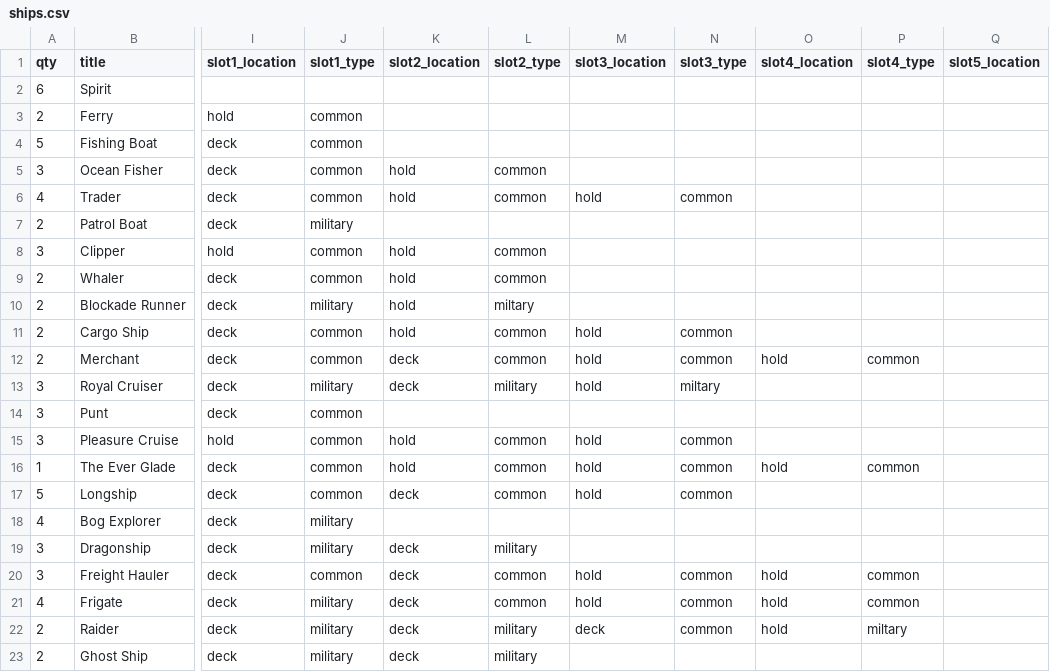
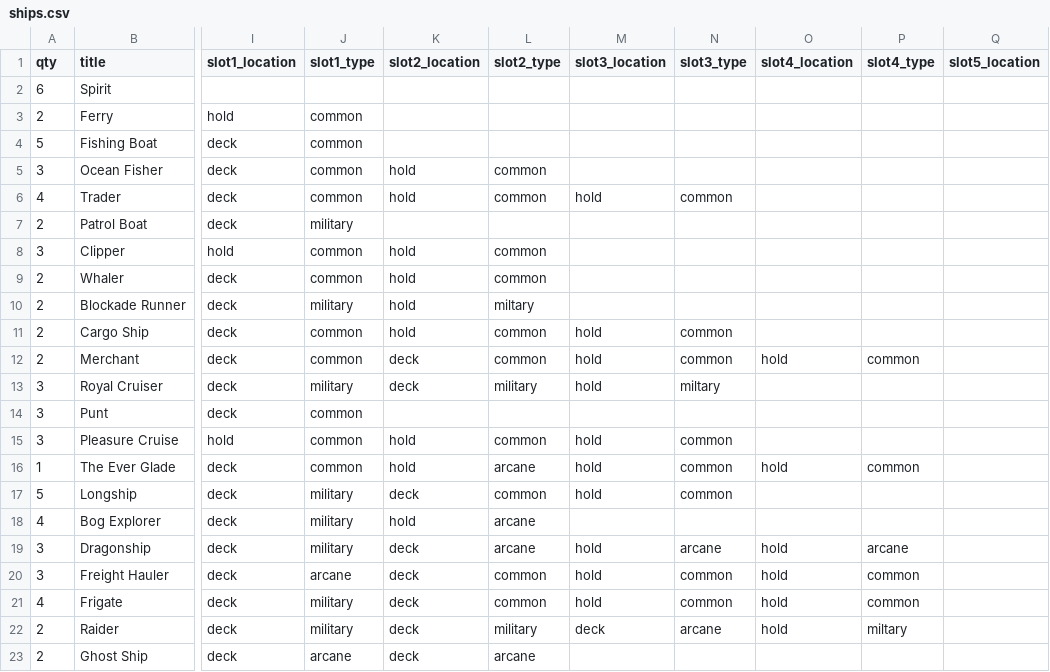
Before and after one commit to beekley/plunder, a CSV file: cardData/ships.csv, drawn as a sheet; only a part is shown, gaps mark what is left out; the diff names each change by its address in the sheet, - before the commit and + after, or states it on an @@ line.

```diff
--- a/cardData/ships.csv
+++ b/cardData/ships.csv
-L16 (slot2_type): common
+L16 (slot2_type): arcane
-J17 (slot1_type): common
+J17 (slot1_type): military
-K18 (slot2_location): (empty)
+K18 (slot2_location): hold
-L18 (slot2_type): (empty)
+L18 (slot2_type): arcane
-L19 (slot2_type): military
+L19 (slot2_type): arcane
-M19 (slot3_location): (empty)
+M19 (slot3_location): hold
-N19 (slot3_type): (empty)
+N19 (slot3_type): arcane
-O19 (slot4_location): (empty)
+O19 (slot4_location): hold
-P19 (slot4_type): (empty)
+P19 (slot4_type): arcane
-J20 (slot1_type): common
+J20 (slot1_type): arcane
-N22 (slot3_type): common
+N22 (slot3_type): arcane
-J23 (slot1_type): military
+J23 (slot1_type): arcane
-L23 (slot2_type): military
+L23 (slot2_type): arcane
```
Also changed, not shown: cardData/items.csv, 4 other files.
